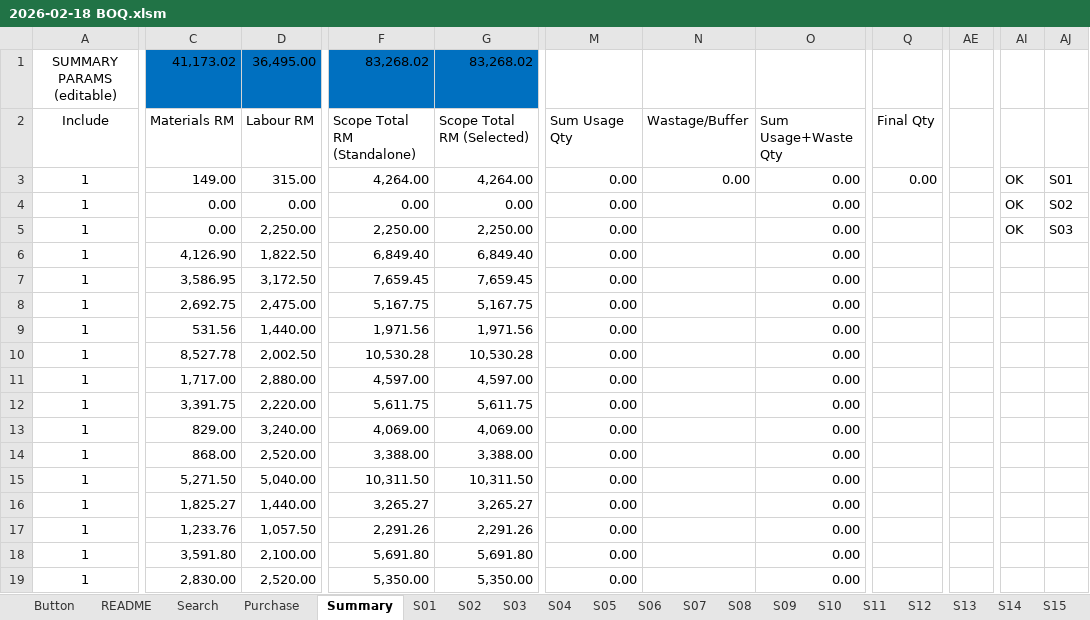
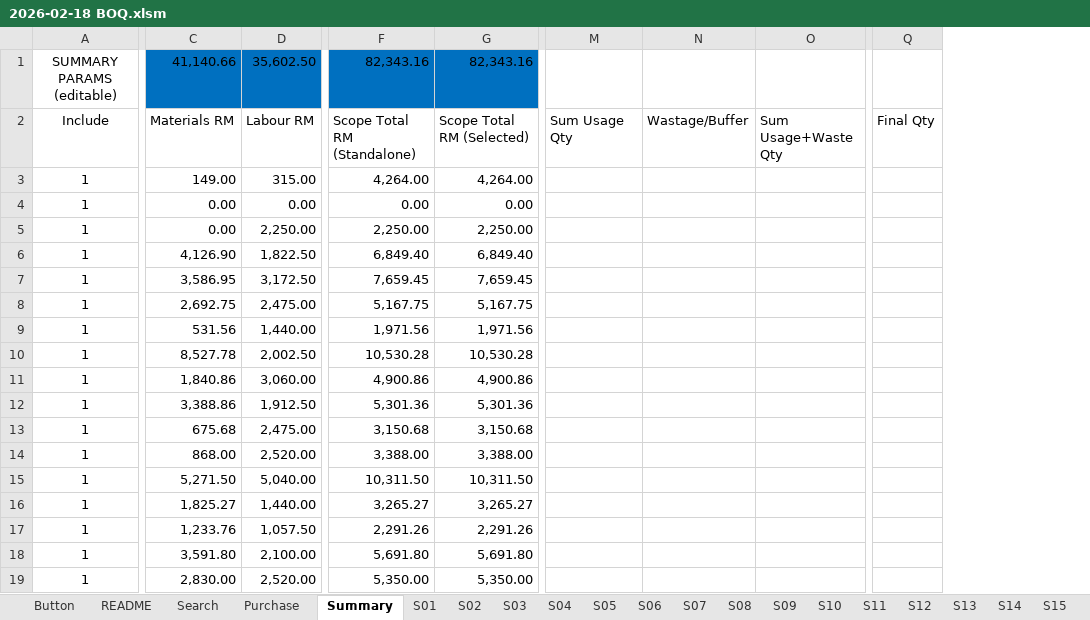
Before and after one commit to neprenkha/BOQ, an Excel workbook: 2026-02-18 BOQ.xlsm, sheet Summary, drawn as a sheet; only a part is shown, gaps mark what is left out; values as stored, in another font and other column widths than the file's, no borders; removed rows and columns are numbered as before the commit, all else as after; the diff covers the shown part only; the diff names each change by its address in the sheet, - before the commit and + after, or states it on an @@ line.

Commit message:
Add files via upload

```diff
--- a/2026-02-18 BOQ.xlsm (sheet Summary)
+++ b/2026-02-18 BOQ.xlsm (sheet Summary)
-column M, rows 2-19: Sum Usage Qty | 0.00 | 0.00 | 0.00 | 0.00 | 0.00 | 0.00 | 0.00 | 0.00 | 0.00 | 0.00 | 0.00 | 0.00 | 0.00 | 0.00 | 0.00 | 0.00 | 0.00
+column M, row 2: Sum Usage Qty
-column O, rows 2-19: Sum Usage+Waste Qty | 0.00 | 0.00 | 0.00 | 0.00 | 0.00 | 0.00 | 0.00 | 0.00 | 0.00 | 0.00 | 0.00 | 0.00 | 0.00 | 0.00 | 0.00 | 0.00 | 0.00
+column O, row 2: Sum Usage+Waste Qty
-column AE, empty
-column AI, rows 3-5: all OK
-column AJ, rows 3-5: S01 | S02 | S03
-C1: 41,173.02
+C1: 41,140.66
-D1: 36,495.00
+D1: 35,602.50
-F1: 83,268.02
+F1: 82,343.16
-G1: 83,268.02
+G1: 82,343.16
-N3: 0.00
+N3: (empty)
-Q3: 0.00
+Q3: (empty)
-C11: 1,717.00
+C11: 1,840.86
-D11: 2,880.00
+D11: 3,060.00
-F11: 4,597.00
+F11: 4,900.86
-G11: 4,597.00
+G11: 4,900.86
-C12: 3,391.75
+C12: 3,388.86
-D12: 2,220.00
+D12: 1,912.50
-F12: 5,611.75
+F12: 5,301.36
-G12: 5,611.75
+G12: 5,301.36
-C13: 829.00
+C13: 675.68
-D13: 3,240.00
+D13: 2,475.00
-F13: 4,069.00
+F13: 3,150.68
-G13: 4,069.00
+G13: 3,150.68
```
Also changed, not shown: 151 removed rows and 3 removed columns elsewhere in this sheet, sheet S09, sheet S10, sheet S11, formulas that keep their value.
